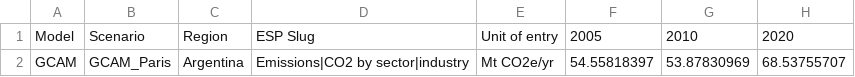
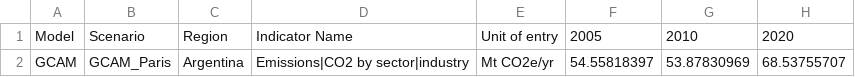
Before and after one commit to Vizzuality/emissions-scenario-portal, a CSV file: public/esp_time_series_template.csv, drawn as a sheet; only a part is shown; the diff names each change by its address in the sheet, - before the commit and + after, or states it on an @@ line.

Commit message:
Updated time series template

```diff
--- a/public/esp_time_series_template.csv
+++ b/public/esp_time_series_template.csv
-D1: ESP Slug
+D1: Indicator Name
```
